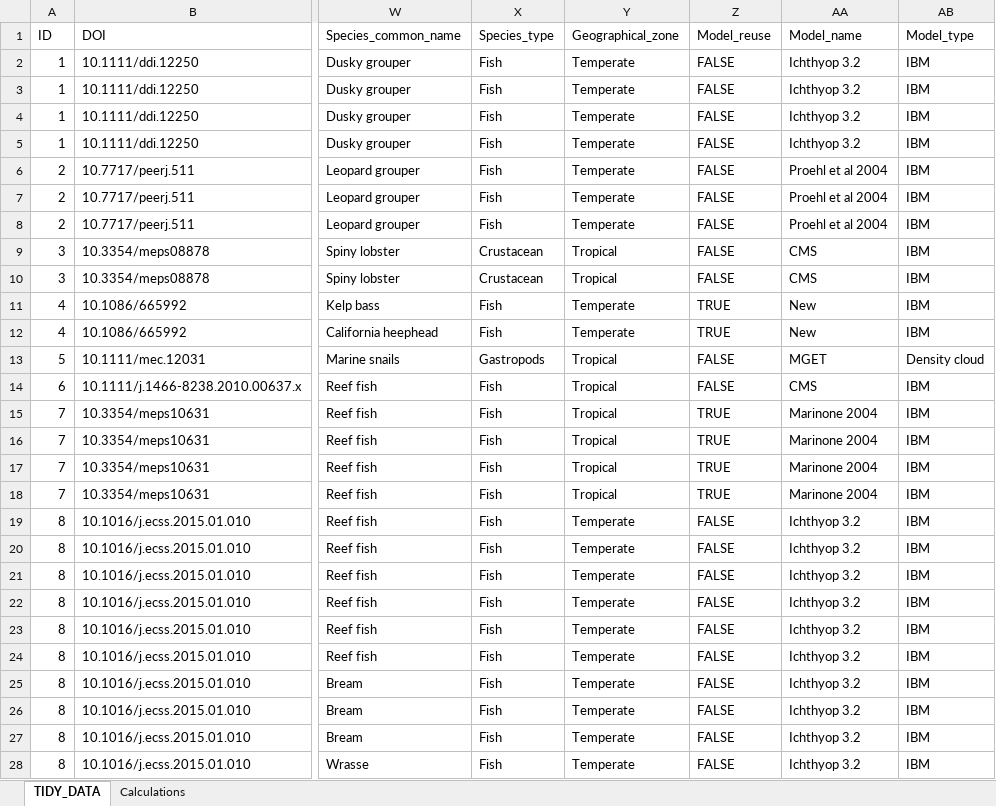
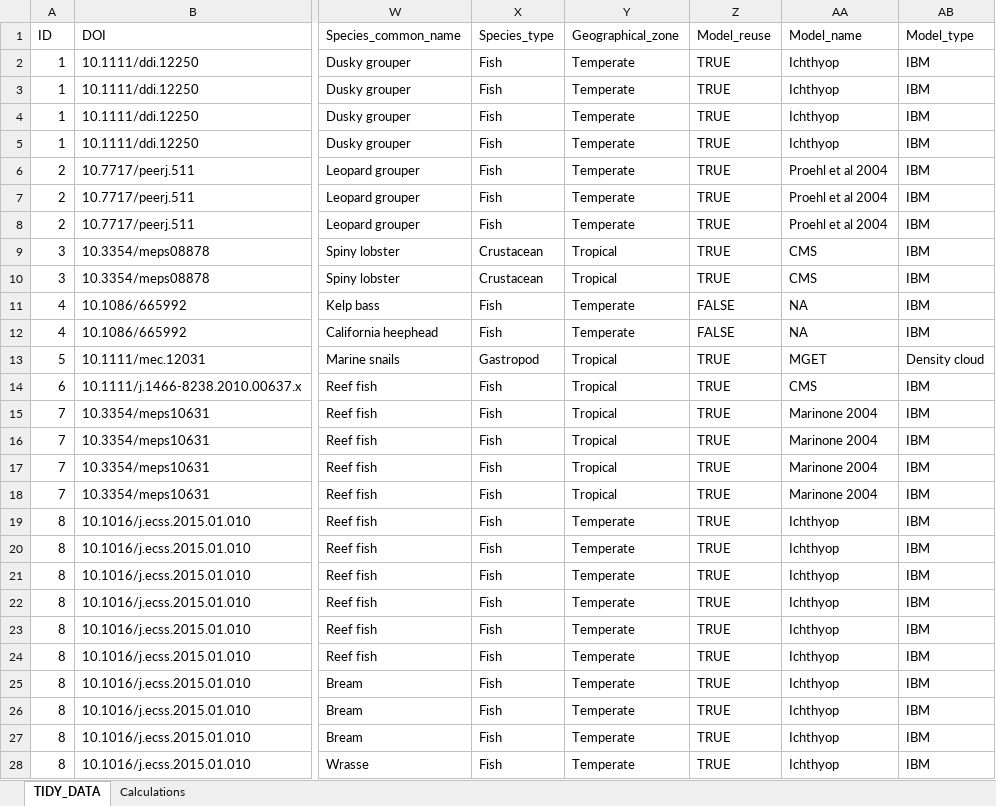
Before and after one commit to iftikhar8/thesis, an Excel workbook: chapters/lit_review/data/lit_review.xlsx, sheet TIDY_DATA, drawn as a sheet; only a part is shown, gaps mark what is left out; values as stored, in another font and other column widths than the file's, no cell formats; conditional formats not drawn; the diff covers the shown part only; the diff names each change by its address in the sheet, - before the commit and + after, or states it on an @@ line.

```diff
--- a/chapters/lit_review/data/lit_review.xlsx (sheet TIDY_DATA)
+++ b/chapters/lit_review/data/lit_review.xlsx (sheet TIDY_DATA)
-Z2:Z10 (Model_reuse): FALSE
+Z2:Z10 (Model_reuse): TRUE
-AA2:AA5 (Model_name): Ichthyop 3.2
+AA2:AA5 (Model_name): Ichthyop
-Z11:Z12 (Model_reuse): TRUE
+Z11:Z12 (Model_reuse): FALSE
-AA11:AA12 (Model_name): New
+AA11:AA12 (Model_name): NA
-X13 (Species_type): Gastropods
+X13 (Species_type): Gastropod
-Z13:Z14 (Model_reuse): FALSE
+Z13:Z14 (Model_reuse): TRUE
-Z19:Z28 (Model_reuse): FALSE
+Z19:Z28 (Model_reuse): TRUE
-AA19:AA28 (Model_name): Ichthyop 3.2
+AA19:AA28 (Model_name): Ichthyop
```
Also changed, not shown: 261 edited cells elsewhere in this sheet, cell formats, 1 other file.
